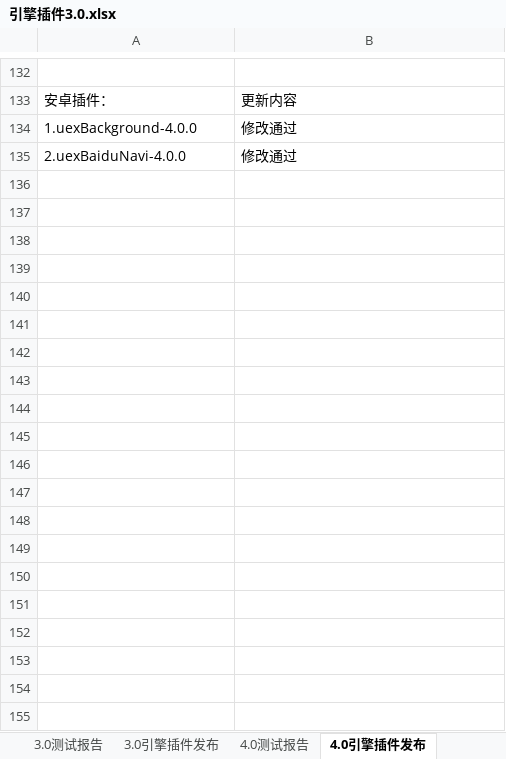
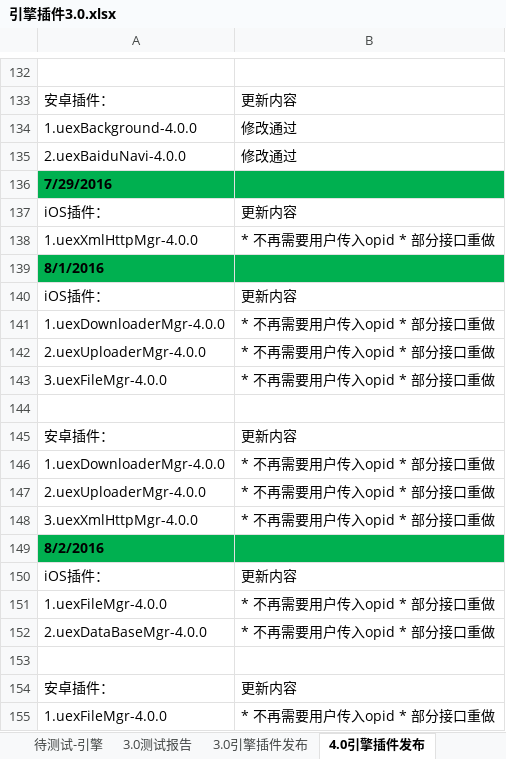
Before and after one commit to AppCanOpenSource/appcan-test-report, an Excel workbook: 引擎插件3.0.xlsx, sheet 4.0引擎插件发布, drawn as a sheet; only a part is shown, gaps mark what is left out; values as stored, in another font and other column widths than the file's, no borders; the diff covers the shown part only; the diff names each change by its address in the sheet, - before the commit and + after, or states it on an @@ line.

```diff
--- a/引擎插件3.0.xlsx (sheet 4.0引擎插件发布)
+++ b/引擎插件3.0.xlsx (sheet 4.0引擎插件发布)
@@ sheet tab hidden: 4.0测试报告 @@
+row 136: 7/29/2016
+row 137: iOS插件： | 更新内容
+row 138: 1.uexXmlHttpMgr-4.0.0 | * 不再需要用户传入opid * 部分接口重做
+row 139: 8/1/2016
+row 140: iOS插件： | 更新内容
+row 141: 1.uexDownloaderMgr-4.0.0 | * 不再需要用户传入opid * 部分接口重做
+row 142: 2.uexUploaderMgr-4.0.0 | * 不再需要用户传入opid * 部分接口重做
+row 143: 3.uexFileMgr-4.0.0 | * 不再需要用户传入opid * 部分接口重做
+row 144: (empty)
+row 145: 安卓插件： | 更新内容
+row 146: 1.uexDownloaderMgr-4.0.0 | * 不再需要用户传入opid * 部分接口重做
+row 147: 2.uexUploaderMgr-4.0.0 | * 不再需要用户传入opid * 部分接口重做
+row 148: 3.uexXmlHttpMgr-4.0.0 | * 不再需要用户传入opid * 部分接口重做
+row 149: 8/2/2016
+row 150: iOS插件： | 更新内容
+row 151: 1.uexFileMgr-4.0.0 | * 不再需要用户传入opid * 部分接口重做
+row 152: 2.uexDataBaseMgr-4.0.0 | * 不再需要用户传入opid * 部分接口重做
+row 153: (empty)
+row 154: 安卓插件： | 更新内容
+row 155: 1.uexFileMgr-4.0.0 | * 不再需要用户传入opid * 部分接口重做
```
Also changed, not shown: 17 added rows elsewhere in this sheet, sheet 3.0测试报告, sheet 待测试-插件3.0, sheet 3.0引擎插件发布, sheet 待测试-引擎.
